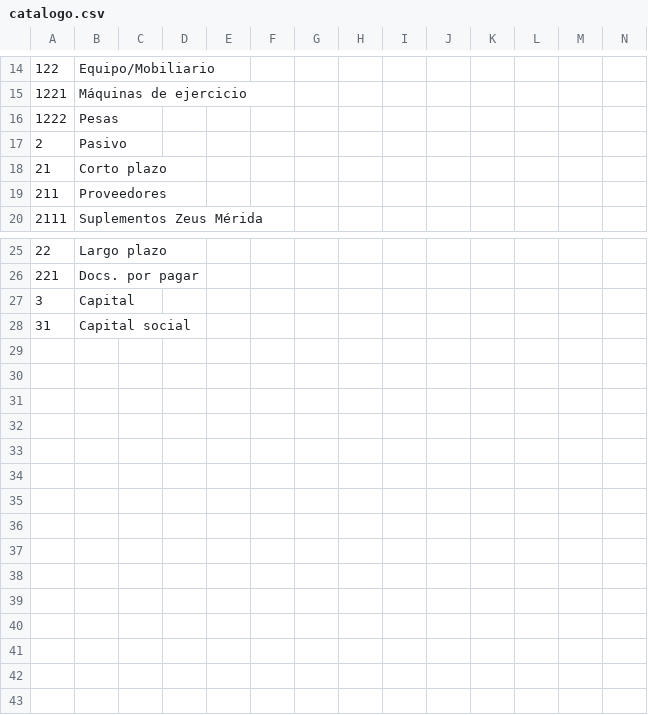
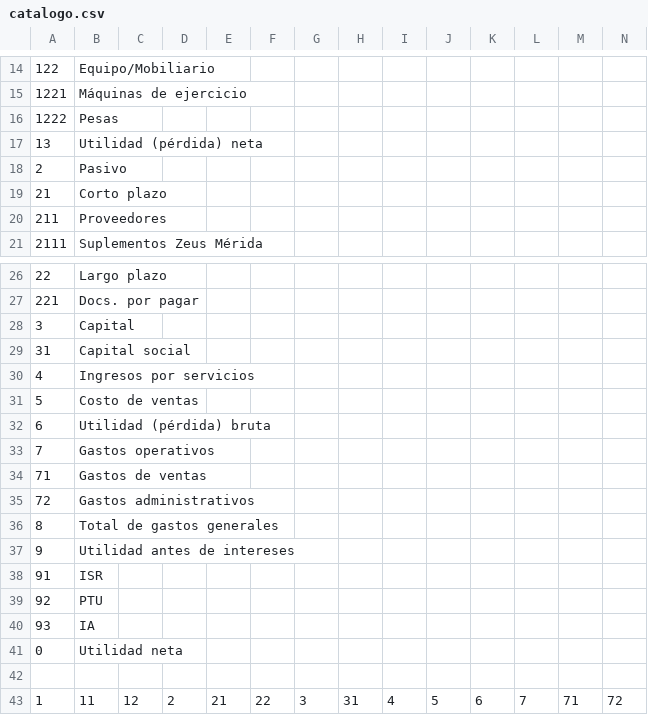
Before and after one commit to Edescal/Programa_Contable, a CSV file: Data/catalogo.csv, drawn as a sheet; only a part is shown, gaps mark what is left out; rows hold the shown columns only; the diff names each change by its address in the sheet, - before the commit and + after, or states it on an @@ line.

```diff
--- a/Data/catalogo.csv
+++ b/Data/catalogo.csv
+row 17: 13 | Utilidad (pérdida) neta
+row 30: 4 | Ingresos por servicios
+row 31: 5 | Costo de ventas
+row 32: 6 | Utilidad (pérdida) bruta
+row 33: 7 | Gastos operativos
+row 34: 71 | Gastos de ventas
+row 35: 72 | Gastos administrativos
+row 36: 8 | Total de gastos generales
+row 37: 9 | Utilidad antes de intereses
+row 38: 91 | ISR
+row 39: 92 | PTU
+row 40: 93 | IA
+row 41: 0 | Utilidad neta
+row 42: (empty)
+row 43: 1 | 11 | 12 | 2 | 21 | 22 | 3 | 31 | 4 | 5 | 6 | 7 | 71 | 72
```
Also changed, not shown: 12 other files.
